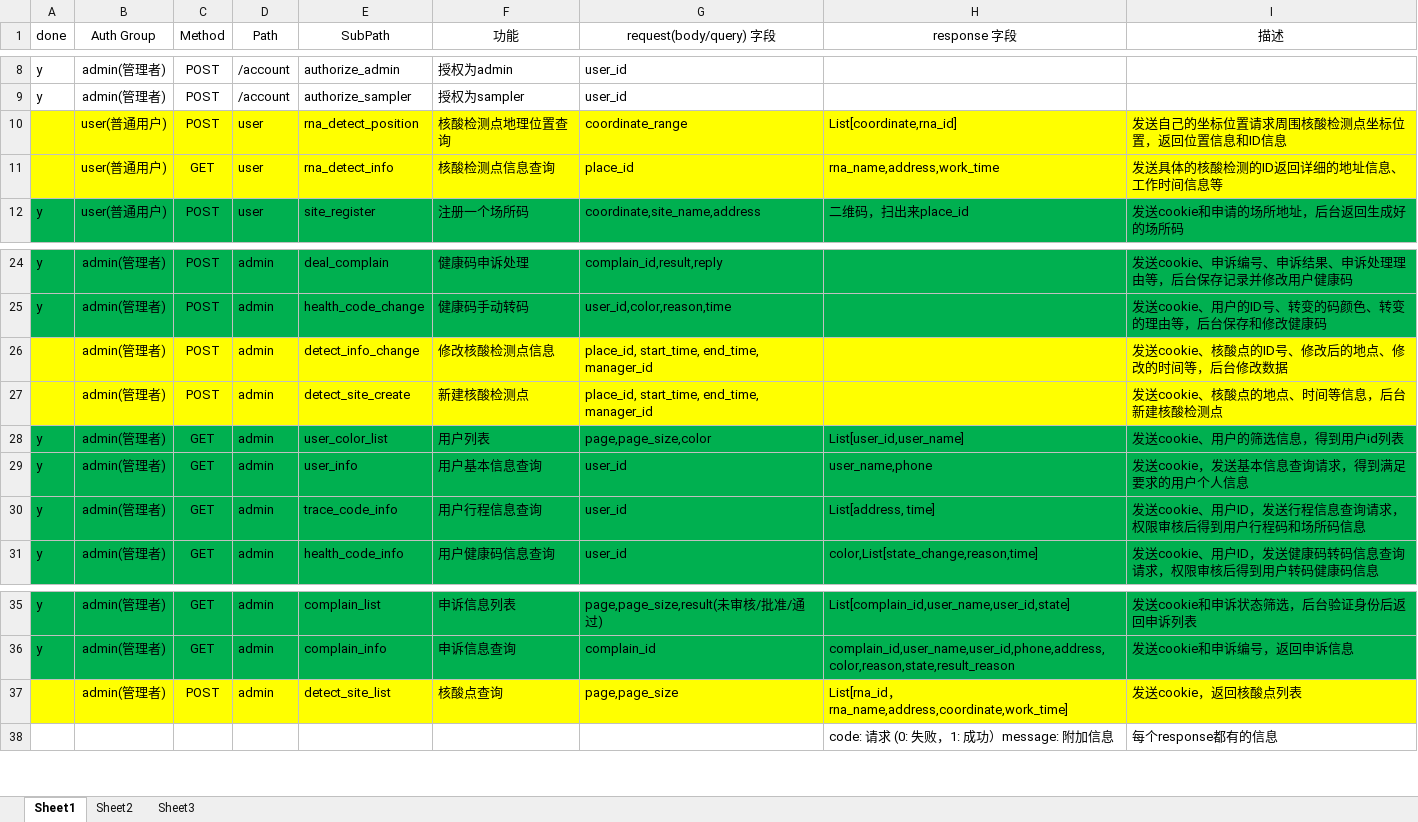
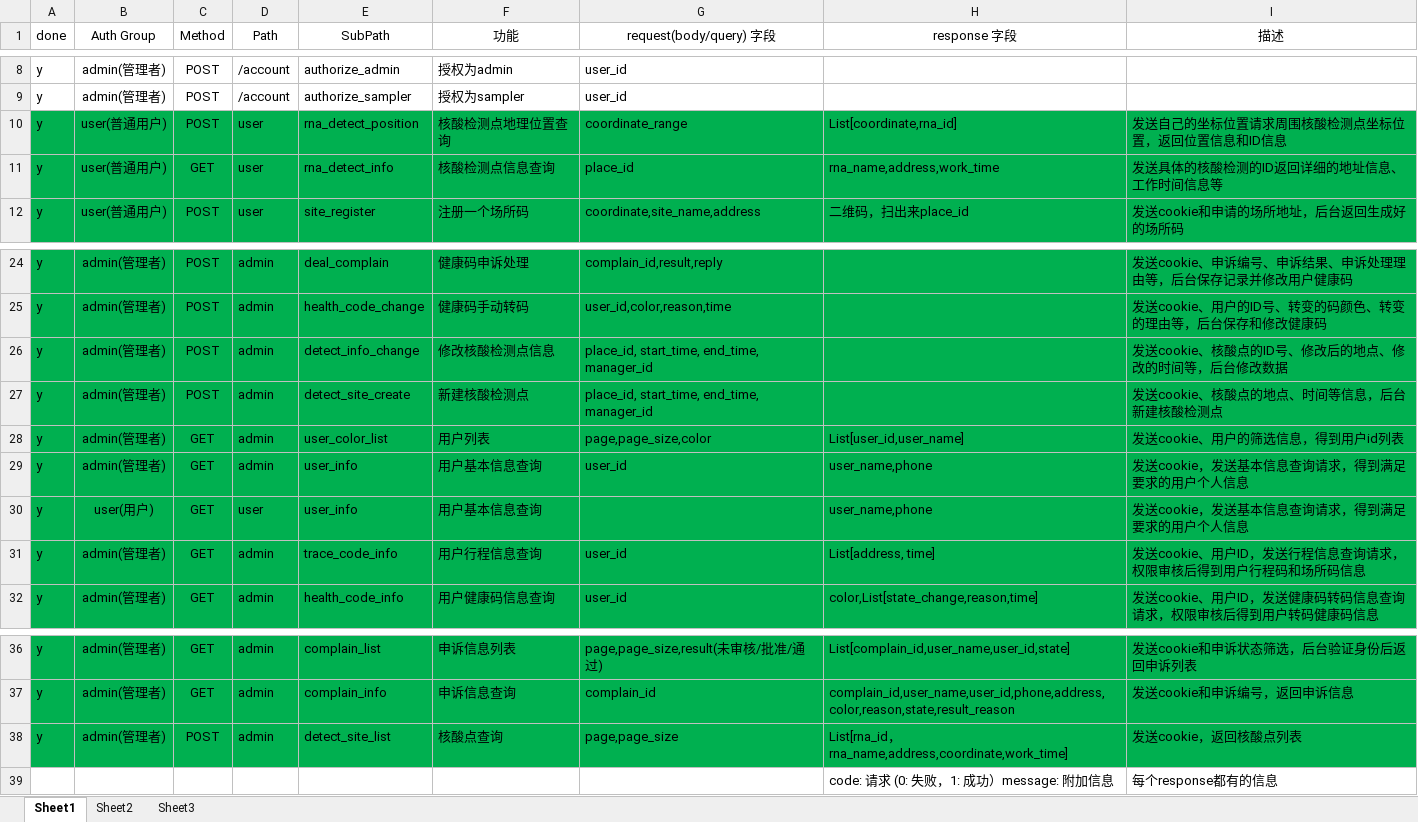
Before and after one commit to LeoYuan0111/Health-Code-Management-System, an Excel workbook: docs/api.xlsx, sheet Sheet1, drawn as a sheet; only a part is shown, gaps mark what is left out; values as stored, in another font and other column widths than the file's, no borders; conditional formats not drawn; addresses are those after the commit; the diff names each change by its address in the sheet, - before the commit and + after, or states it on an @@ line.

Commit message:
all backend apis are done

```diff
--- a/docs/api.xlsx (sheet Sheet1)
+++ b/docs/api.xlsx (sheet Sheet1)
-A10:A11 (done): (empty)
+A10:A11 (done): y
-A10:I11 fill: #FFFF00
+A10:I11 fill: #00B050
-A26:A27 (done): (empty)
+A26:A27 (done): y
-A26:I27 fill: #FFFF00
+A26:I27 fill: #00B050
+row 30: y | user(用户) | GET | user | user_info | 用户基本信息查询 |  | user_name,phone | 发送cookie，发送基本信息查询请求，得到满足要求的用户个人信息
-A38 (done): (empty)
+A38 (done): y
-A38:I38 fill: #FFFF00
+A38:I38 fill: #00B050
```
Also changed, not shown: 7 other files.
